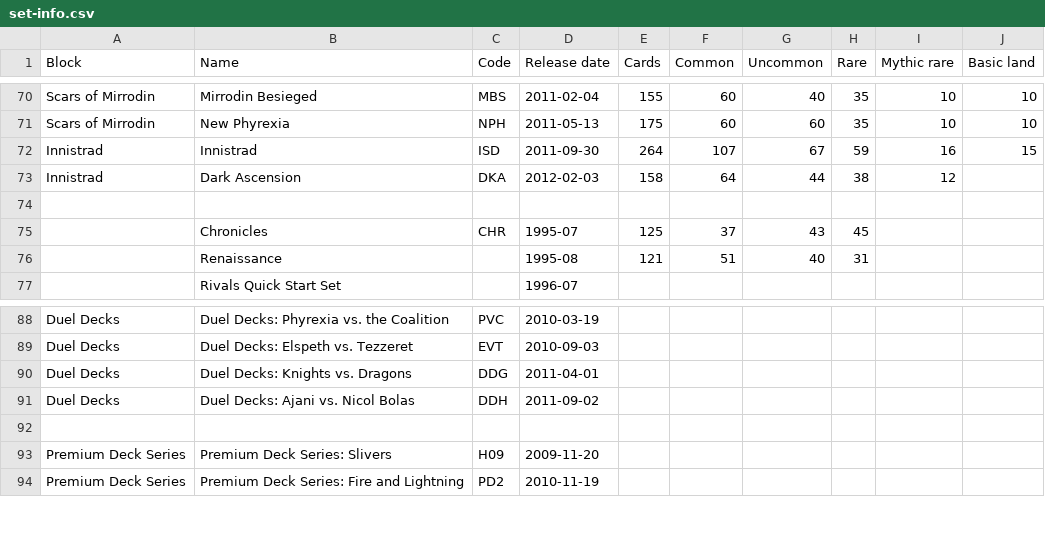
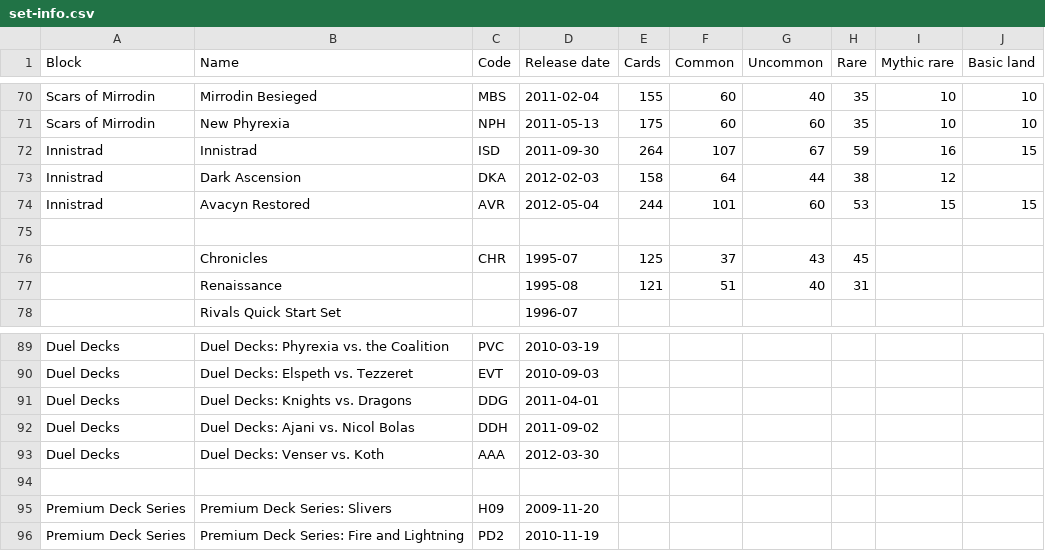
Before and after one commit to karmag/loa, a CSV file: data/indata/set-info.csv, drawn as a sheet; only a part is shown, gaps mark what is left out.

Commit message:
Added Avacyn Restored.
Also added Koth vs. Venser.
Fixed case for protection and comments in text.

```diff
--- a/data/indata/set-info.csv
+++ b/data/indata/set-info.csv
@@ -73,2 +73,3 @@ Innistrad,Innistrad,ISD,2011-09-30,264,107,67,59,16,15
 Innistrad,Dark Ascension,DKA,2012-02-03,158,64,44,38,12,
+Innistrad,Avacyn Restored,AVR,2012-05-04,244,101,60,53,15,15
 ,,,,,,,,,
@@ -91,2 +92,3 @@ Duel Decks,Duel Decks: Knights vs. Dragons,DDG,2011-04-01,,,,,,
 Duel Decks,Duel Decks: Ajani vs. Nicol Bolas,DDH,2011-09-02,,,,,,
+Duel Decks,Duel Decks: Venser vs. Koth,AAA,2012-03-30,,,,,,
 ,,,,,,,,,
```
Also changed, not shown: 1 other file.
